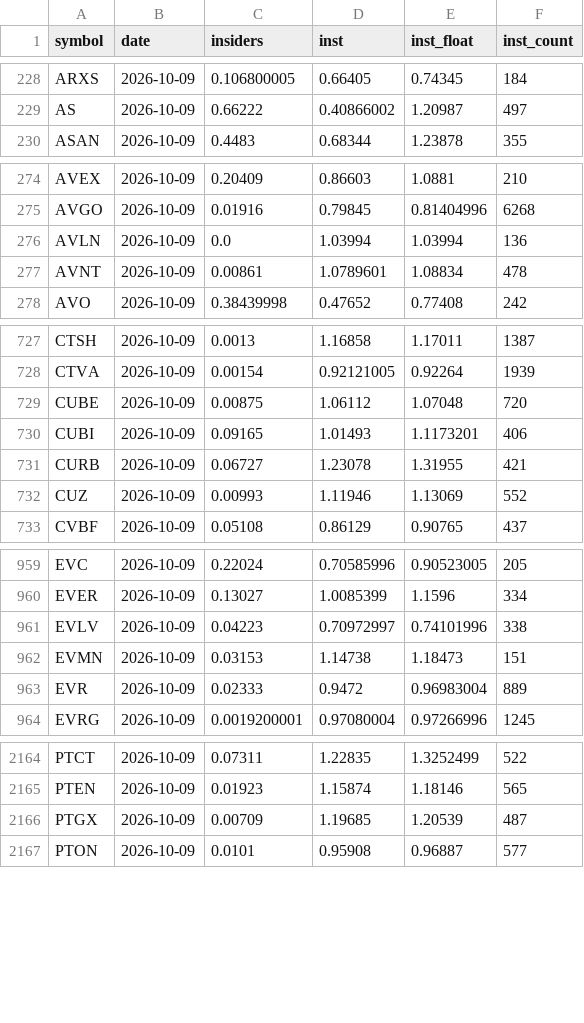
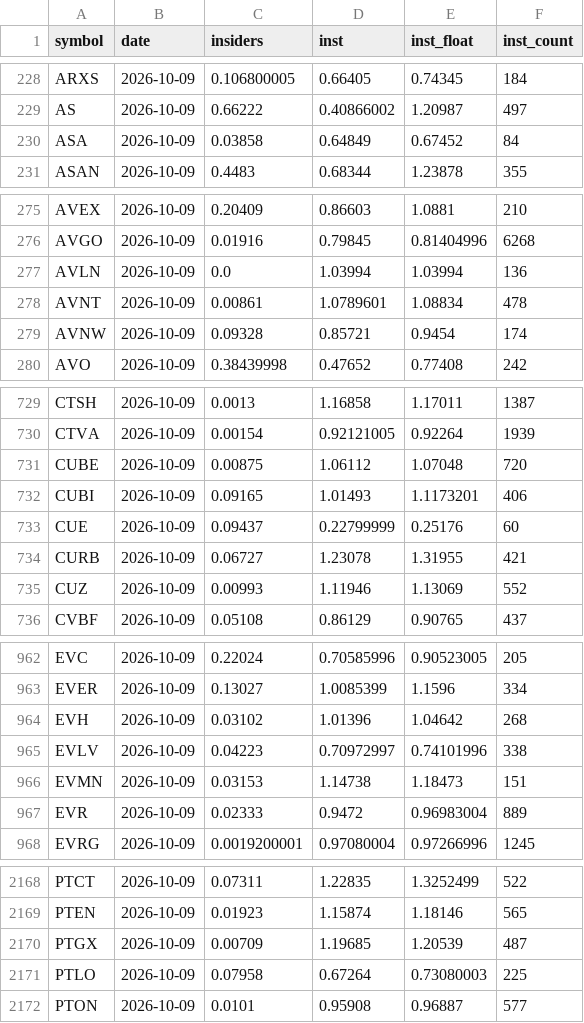
Before and after one commit to hbtipawan/scrn-us, a CSV file: config/fund_holdings.csv, drawn as a sheet; only a part is shown, gaps mark what is left out; the diff covers the shown part only; the diff names each change by its address in the sheet, - before the commit and + after, or states it on an @@ line.

```diff
--- a/config/fund_holdings.csv
+++ b/config/fund_holdings.csv
+row 230: ASA | 2026-10-09 | 0.03858 | 0.64849 | 0.67452 | 84
+row 279: AVNW | 2026-10-09 | 0.09328 | 0.85721 | 0.9454 | 174
+row 733: CUE | 2026-10-09 | 0.09437 | 0.22799999 | 0.25176 | 60
+row 964: EVH | 2026-10-09 | 0.03102 | 1.01396 | 1.04642 | 268
+row 2171: PTLO | 2026-10-09 | 0.07958 | 0.67264 | 0.73080003 | 225
```
Also changed, not shown: 5 added rows elsewhere in this file, config/etf_info.csv, config/fund_info.csv, 6 other files.
